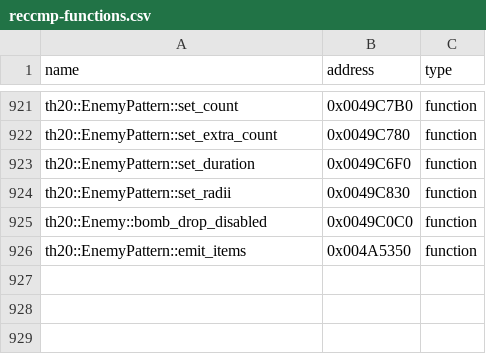
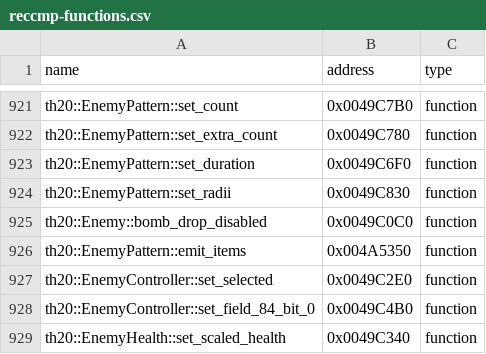
Before and after one commit to N0zoM1z0/th20, a CSV file: config/reccmp-functions.csv, drawn as a sheet; only a part is shown, gaps mark what is left out; the diff names each change by its address in the sheet, - before the commit and + after, or states it on an @@ line.

```diff
--- a/config/reccmp-functions.csv
+++ b/config/reccmp-functions.csv
+row 927: th20::EnemyController::set_selected | 0x0049C2E0 | function
+row 928: th20::EnemyController::set_field_84_bit_0 | 0x0049C4B0 | function
+row 929: th20::EnemyHealth::set_scaled_health | 0x0049C340 | function
```
Also changed, not shown: config/implemented.csv, config/matches.csv, 19 other files.
